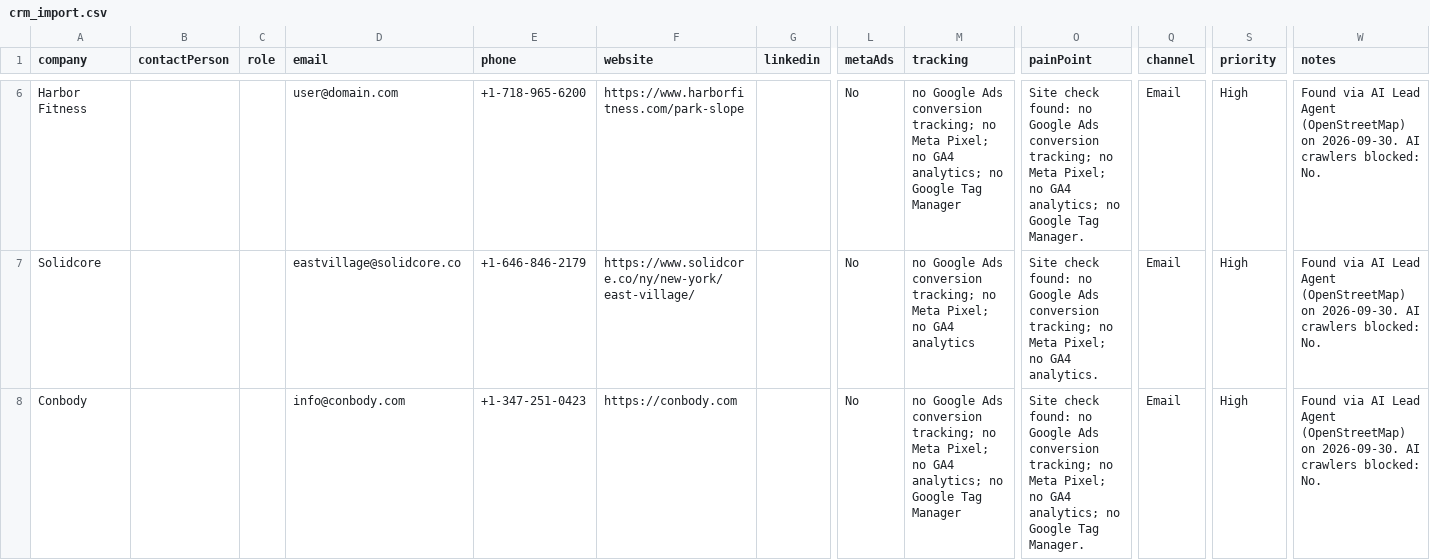
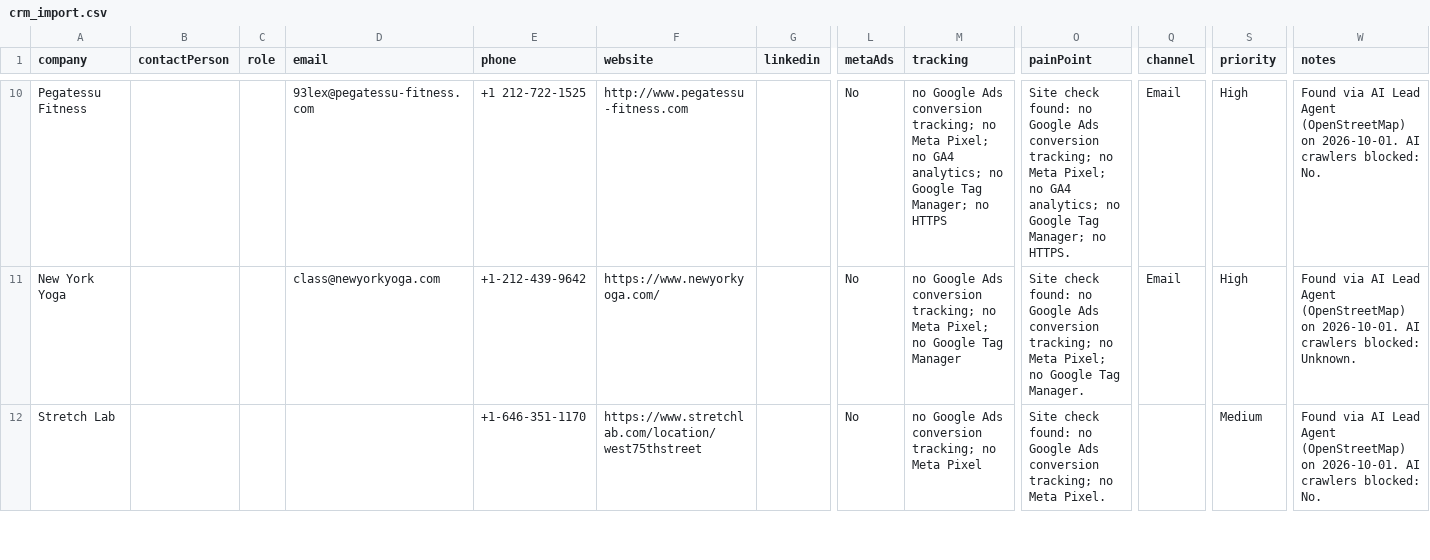
Before and after one commit to israrahmadengr-blip/israragent, a CSV file: data/crm_import.csv, drawn as a sheet; only a part is shown, gaps mark what is left out; addresses are those after the commit; the diff covers the shown part only; the diff names each change by its address in the sheet, - before the commit and + after, or states it on an @@ line.

```diff
--- a/data/crm_import.csv
+++ b/data/crm_import.csv
-A10 (company): Harbor Fitness
+A10 (company): Pegatessu Fitness
-D10 (email): user@domain.com
+D10 (email): 93lex@pegatessu-fitness.com
-E10 (phone): +1-718-965-6200
+E10 (phone): +1 212-722-1525
-F10 (website): https://www.harborfitness.com/park-slope
+F10 (website): http://www.pegatessu-fitness.com
-M10 (tracking): …Google Tag Manager
+M10 (tracking): …Google Tag Manager; no HTTPS
-O10 (painPoint): …Google Tag Manager.
+O10 (painPoint): …Google Tag Manager; no HTTPS.
-W10 (notes): …(OpenStreetMap) on 2026-09-30. AI crawlers…
+W10 (notes): …(OpenStreetMap) on 2026-10-01. AI crawlers…
-A11 (company): Solidcore
+A11 (company): New York Yoga
-D11 (email): eastvillage@solidcore.co
+D11 (email): class@newyorkyoga.com
-E11 (phone): +1-646-846-2179
+E11 (phone): +1-212-439-9642
-F11 (website): https://www.solidcore.co/ny/new-york/east-village/
+F11 (website): https://www.newyorkyoga.com/
-M11 (tracking): …Pixel; no GA4 analytics
+M11 (tracking): …Pixel; no Google Tag Manager
-O11 (painPoint): …Pixel; no GA4 analytics.
+O11 (painPoint): …Pixel; no Google Tag Manager.
-W11 (notes): …(OpenStreetMap) on 2026-09-30. AI crawlers blocked: No.
+W11 (notes): …(OpenStreetMap) on 2026-10-01. AI crawlers blocked: Unknown.
-A12 (company): Conbody
+A12 (company): Stretch Lab
-D12 (email): info@conbody.com
+D12 (email): (empty)
-E12 (phone): +1-347-251-0423
+E12 (phone): +1-646-351-1170
-F12 (website): https://conbody.com
+F12 (website): https://www.stretchlab.com/location/west75thstreet
-M12 (tracking): …no Meta Pixel; no GA4 analytics; no Google Tag Manager
+M12 (tracking): …no Meta Pixel
-O12 (painPoint): …no Meta Pixel; no GA4 analytics; no Google Tag Manager.
+O12 (painPoint): …no Meta Pixel.
-Q12 (channel): Email
+Q12 (channel): (empty)
-S12 (priority): High
+S12 (priority): Medium
-W12 (notes): …(OpenStreetMap) on 2026-09-30. AI crawlers…
+W12 (notes): …(OpenStreetMap) on 2026-10-01. AI crawlers…
```
Also changed, not shown: 4 added rows, 4 removed rows and 55 edited cells elsewhere in this file, 1 other file.
